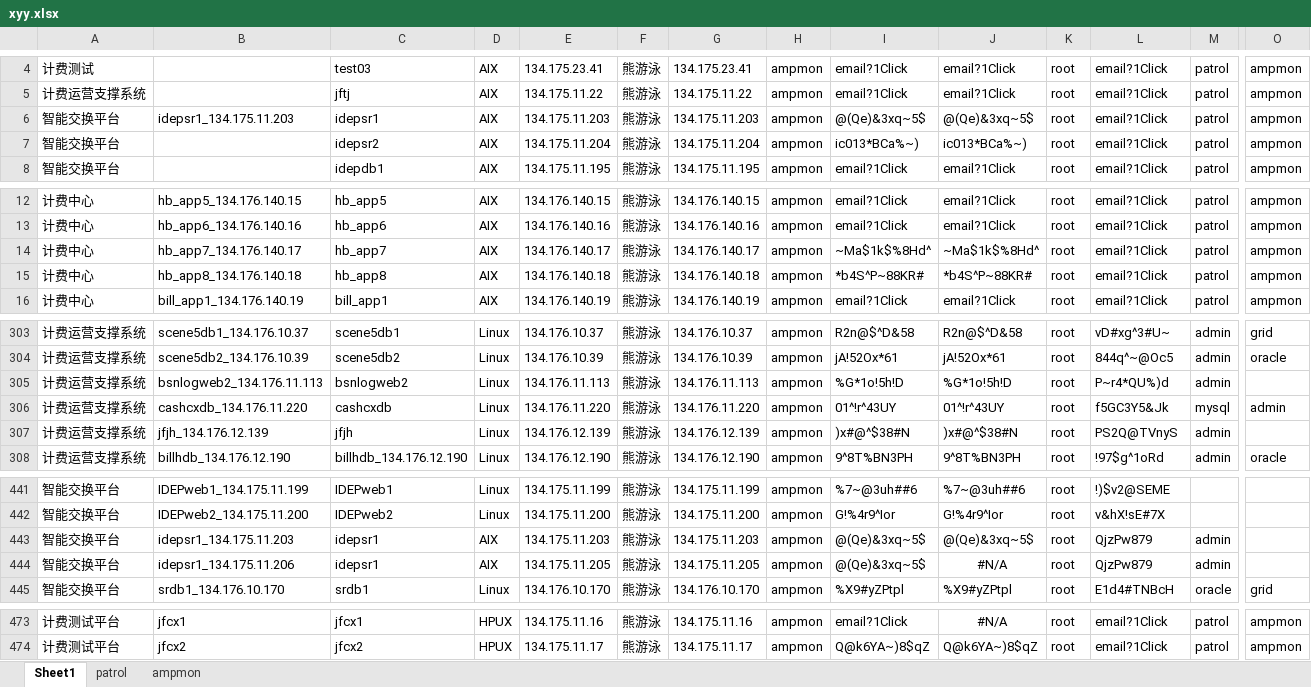
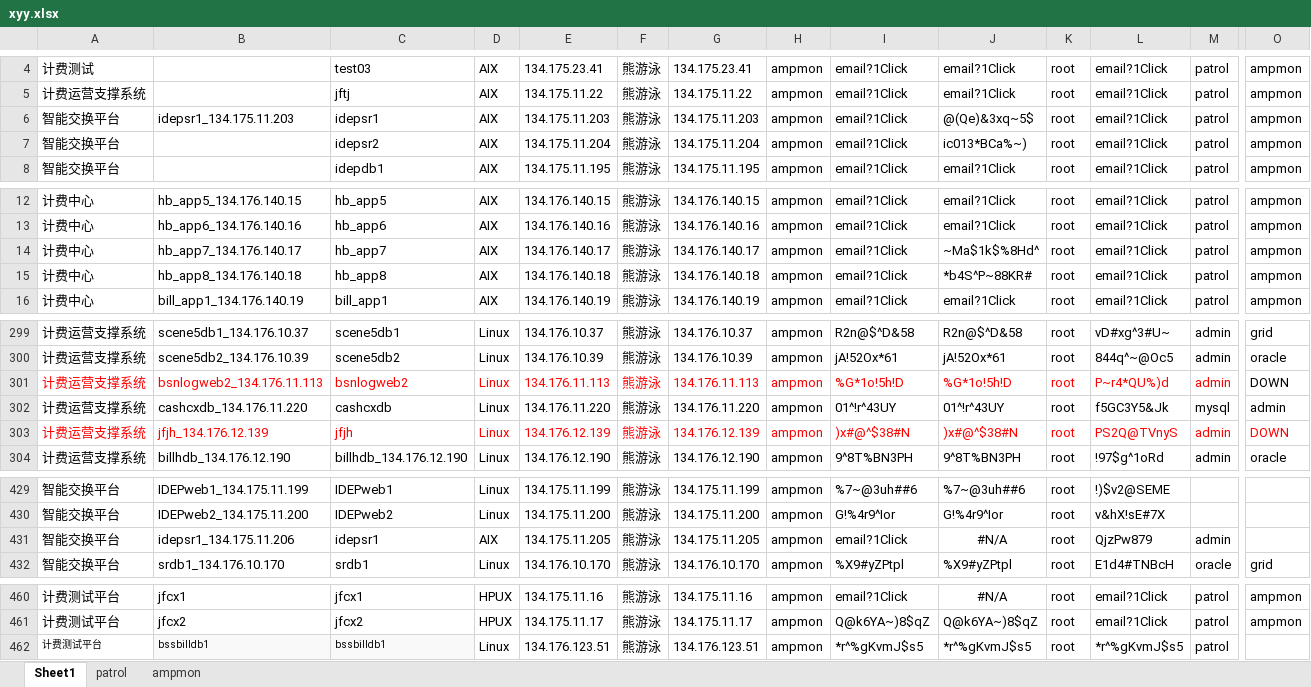
Before and after one commit to xyyzzzyk/gitLearning, an Excel workbook: xyy.xlsx, sheet Sheet1, drawn as a sheet; only a part is shown, gaps mark what is left out; values as stored, in another font and other column widths than the file's, no borders; conditional formats not drawn; removed rows and columns are numbered as before the commit, all else as after; rows hold the shown columns only; the diff covers the shown part only; the diff names each change by its address in the sheet, - before the commit and + after, or states it on an @@ line.

```diff
--- a/xyy.xlsx (sheet Sheet1)
+++ b/xyy.xlsx (sheet Sheet1)
-I6: @(Qe)&3xq~5$
+I6: email?1Click
-I7: ic013*BCa%~)
+I7: email?1Click
-I14: ~Ma$1k$%8Hd^
+I14: email?1Click
-I15: *b4S^P~88KR#
+I15: email?1Click
-A301:M301 text colour: black
+A301:M301 text colour: #FF0000
-O301: (empty)
+O301: DOWN
-A303:M303 text colour: black
+A303:M303 text colour: #FF0000
-O303: (empty)
+O303: DOWN
-row 443: 智能交换平台 | idepsr1_134.175.11.203 | idepsr1 | AIX | 134.175.11.203 | 熊游泳 | 134.175.11.203 | ampmon | @(Qe)&3xq~5$ | @(Qe)&3xq~5$ | root | QjzPw879 | admin
-I431: @(Qe)&3xq~5$
+I431: email?1Click
+row 462: 计费测试平台 | bssbilldb1 | bssbilldb1 | Linux | 134.176.123.51 | 熊游泳 | 134.176.123.51 | ampmon | *r^%gKvmJ$s5 | *r^%gKvmJ$s5 | root | *r^%gKvmJ$s5 | patrol
```
Also changed, not shown: 12 removed rows and cell formats elsewhere in this sheet, sheet patrol, charts or pictures, 2 other files.
